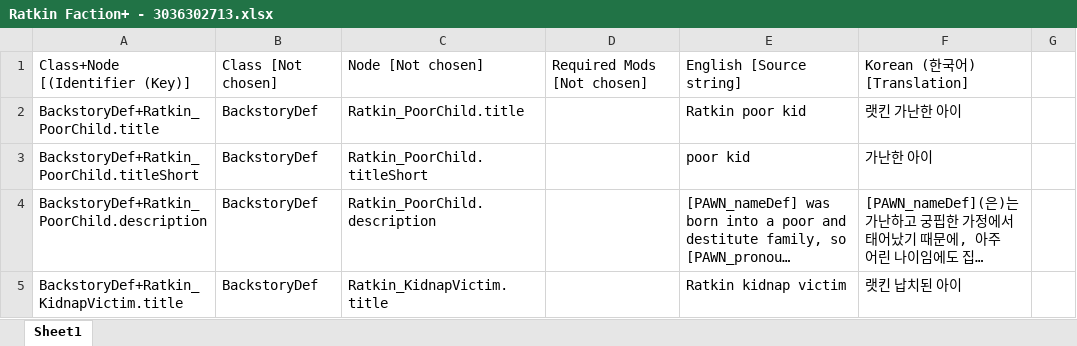
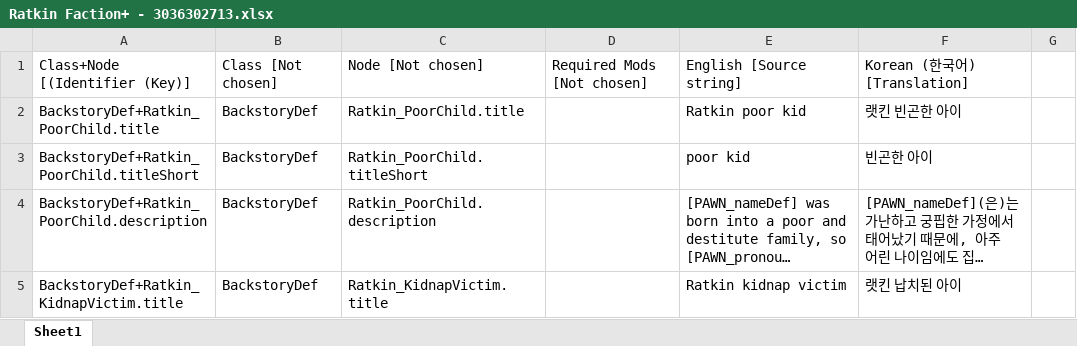
Before and after one commit to gitneapig/RMK, an Excel workbook: Pull Request Here/Ratkin Faction+ - 3036302713/Ratkin Faction+ - 3036302713.xlsx, sheet Sheet1, drawn as a sheet; only a part is shown; long unchanged cells end in …; values as stored, in another font and other column widths than the file's, no borders; the diff covers the shown part only; the diff names each change by its address in the sheet, - before the commit and + after, or states it on an @@ line.

Commit message:
Ratkin Faction+ 업데이투

```diff
--- a/Pull Request Here/Ratkin Faction+ - 3036302713/Ratkin Faction+ - 3036302713.xlsx (sheet Sheet1)
+++ b/Pull Request Here/Ratkin Faction+ - 3036302713/Ratkin Faction+ - 3036302713.xlsx (sheet Sheet1)
-F2: 랫킨 가난한 아이
+F2: 랫킨 빈곤한 아이
-F3: 가난한 아이
+F3: 빈곤한 아이
```
Also changed, not shown: 6 edited cells elsewhere in this sheet, 3 other files.
